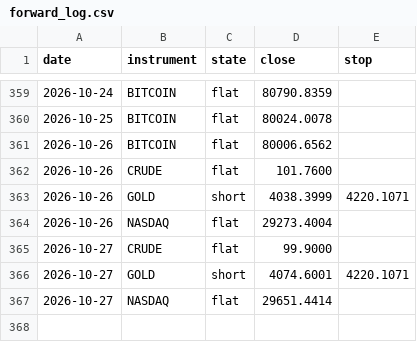
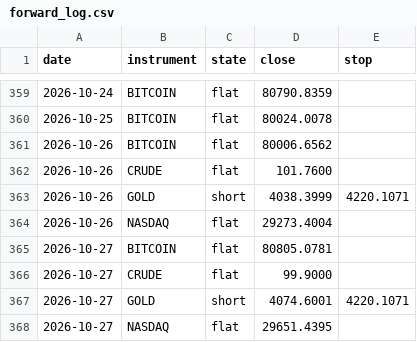
Before and after one commit to ChenGamingIL/falxi-trend-terminal, a CSV file: forward_log.csv, drawn as a sheet; only a part is shown, gaps mark what is left out.

Commit message:
journal: daily state

```diff
--- a/forward_log.csv
+++ b/forward_log.csv
@@ -364,4 +364,5 @@ date,instrument,state,close,stop
 2026-10-26,NASDAQ,flat,29273.4004,
+2026-10-27,BITCOIN,flat,80805.0781,
 2026-10-27,CRUDE,flat,99.9000,
 2026-10-27,GOLD,short,4074.6001,4220.1071
-2026-10-27,NASDAQ,flat,29651.4414,
+2026-10-27,NASDAQ,flat,29651.4395,
```
